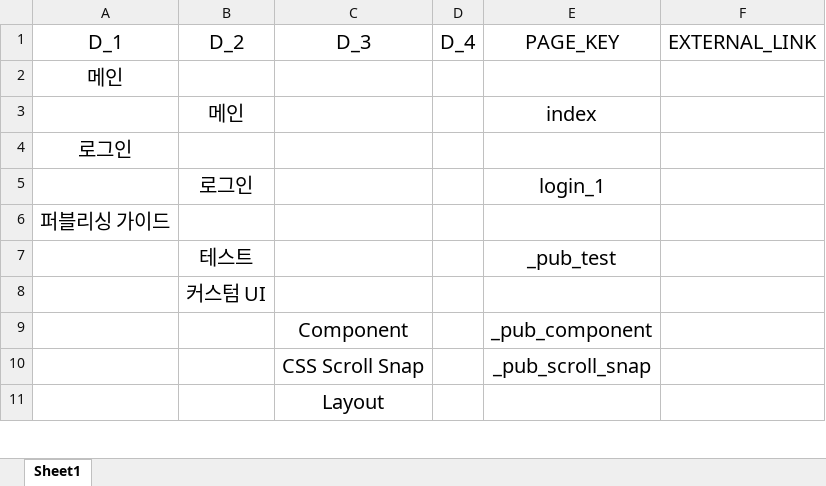
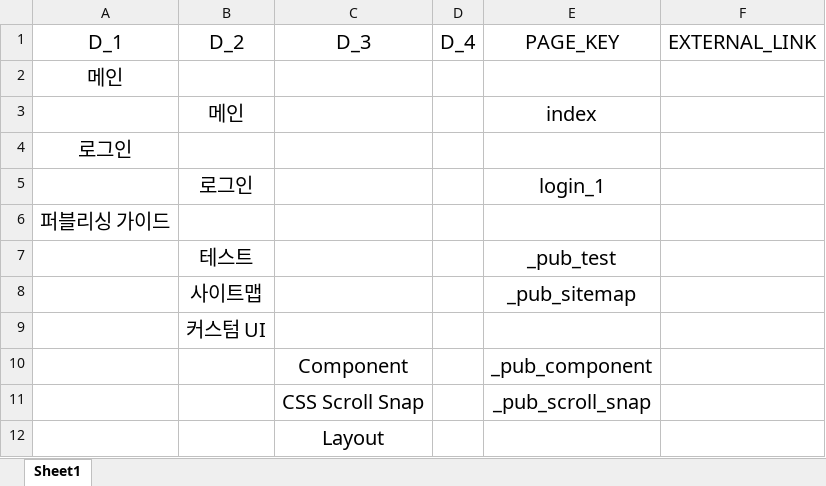
Before and after one commit to dol2156/base-static, an Excel workbook: MENU_DATA.xlsx, sheet Sheet1, drawn as a sheet; only a part is shown; values as stored, in another font and other column widths than the file's, no borders; the diff names each change by its address in the sheet, - before the commit and + after, or states it on an @@ line.

```diff
--- a/MENU_DATA.xlsx (sheet Sheet1)
+++ b/MENU_DATA.xlsx (sheet Sheet1)
+row 8:  | 사이트맵 |  |  | _pub_sitemap
```
Also changed, not shown: 7 other files.
